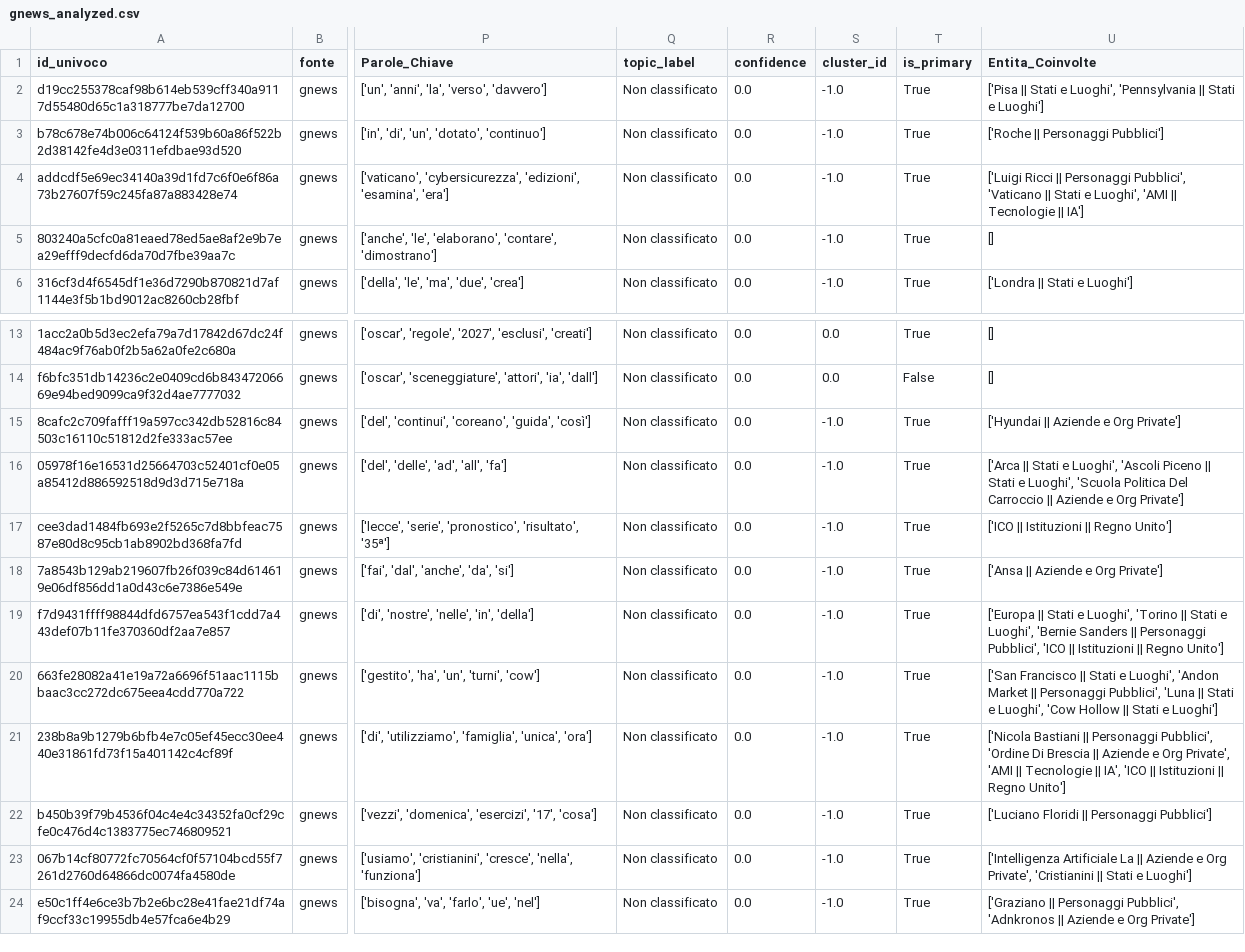
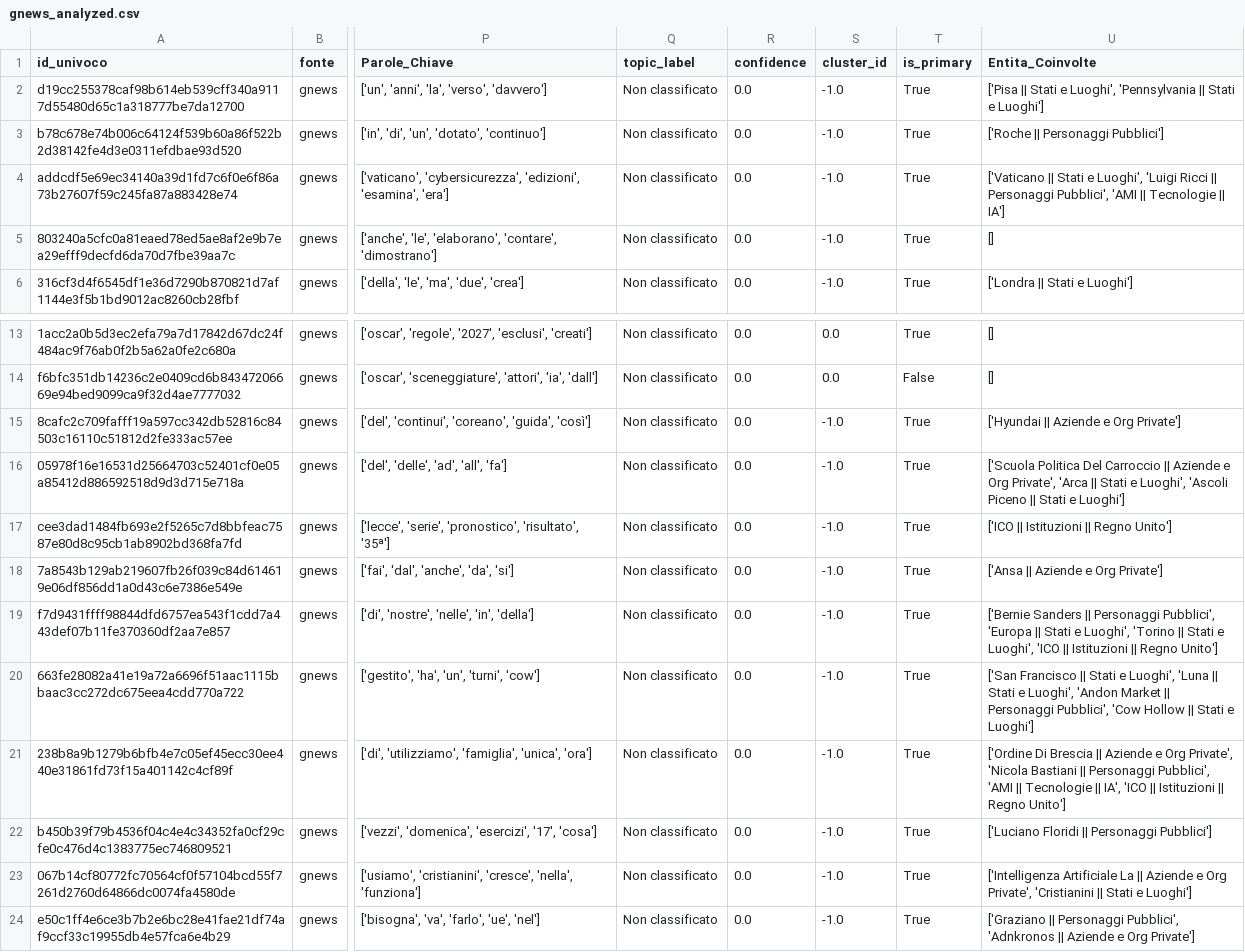
Before and after one commit to Draconer00/tech_advocacy_italia, a CSV file: data/processed/gnews_analyzed.csv, drawn as a sheet; only a part is shown, gaps mark what is left out; the diff names each change by its address in the sheet, - before the commit and + after, or states it on an @@ line.

```diff
--- a/data/processed/gnews_analyzed.csv
+++ b/data/processed/gnews_analyzed.csv
-U4 (Entita_Coinvolte): ['Luigi Ricci || Personaggi Pubblici', 'Vaticano || Stati e Luoghi', 'AMI ||…
+U4 (Entita_Coinvolte): ['Vaticano || Stati e Luoghi', 'Luigi Ricci || Personaggi Pubblici', 'AMI ||…
-U16 (Entita_Coinvolte): ['Arca || Stati e Luoghi', 'Ascoli Piceno || Stati e Luoghi', 'Scuola Politica Del Carroccio || Aziende e Org Private']
+U16 (Entita_Coinvolte): ['Scuola Politica Del Carroccio || Aziende e Org Private', 'Arca || Stati e Luoghi', 'Ascoli Piceno || Stati e Luoghi']
-U19 (Entita_Coinvolte): ['Europa || Stati e Luoghi', 'Torino || Stati e Luoghi', 'Bernie Sanders || Personaggi Pubblici', 'ICO ||…
+U19 (Entita_Coinvolte): ['Bernie Sanders || Personaggi Pubblici', 'Europa || Stati e Luoghi', 'Torino || Stati e Luoghi', 'ICO ||…
-U20 (Entita_Coinvolte): …e Luoghi', 'Andon Market || Personaggi Pubblici', 'Luna || Stati e Luoghi', 'Cow Hollow…
+U20 (Entita_Coinvolte): …e Luoghi', 'Luna || Stati e Luoghi', 'Andon Market || Personaggi Pubblici', 'Cow Hollow…
-U21 (Entita_Coinvolte): ['Nicola Bastiani || Personaggi Pubblici', 'Ordine Di Brescia || Aziende e Org Private', 'AMI ||…
+U21 (Entita_Coinvolte): ['Ordine Di Brescia || Aziende e Org Private', 'Nicola Bastiani || Personaggi Pubblici', 'AMI ||…
```
Also changed, not shown: data/processed/eu_parl_analyzed.csv, data/processed/gpdp_analyzed.csv, 8 other files.
